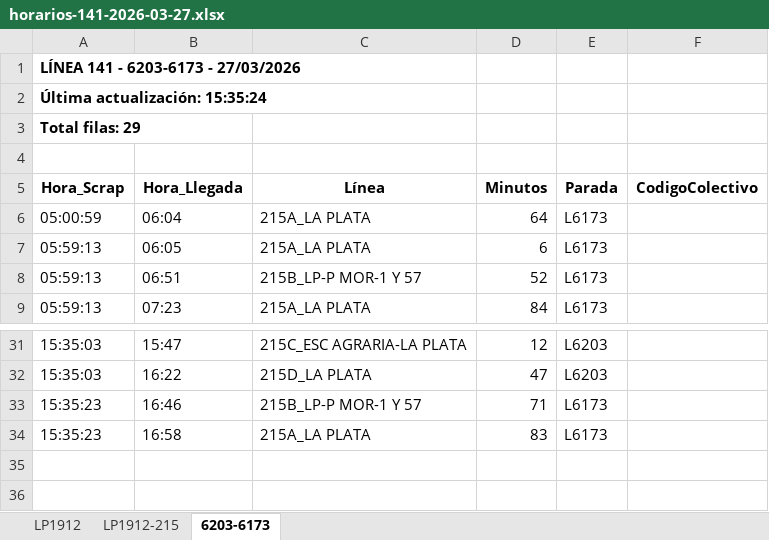
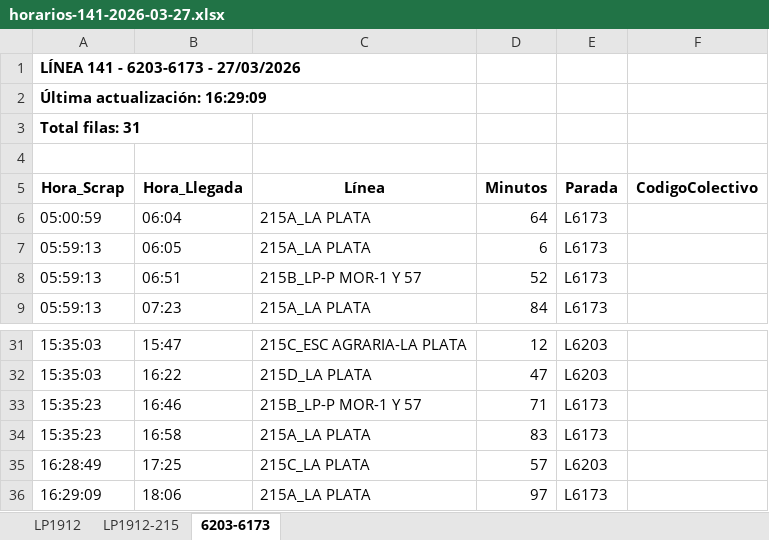
Before and after one commit to palomac00/recolector-colectivos, an Excel workbook: data/horarios-141-2026-03-27.xlsx, sheet 6203-6173, drawn as a sheet; only a part is shown, gaps mark what is left out; values as stored, in another font and other column widths than the file's, no borders; the diff names each change by its address in the sheet, - before the commit and + after, or states it on an @@ line.

```diff
--- a/data/horarios-141-2026-03-27.xlsx (sheet 6203-6173)
+++ b/data/horarios-141-2026-03-27.xlsx (sheet 6203-6173)
-A2 (Hora_Scrap): Última actualización: 15:35:24
+A2 (Hora_Scrap): Última actualización: 16:29:09
-A3 (Hora_Scrap): Total filas: 29
+A3 (Hora_Scrap): Total filas: 31
+row 35: 16:28:49 | 17:25 | 215C_LA PLATA | 57 | L6203
+row 36: 16:29:09 | 18:06 | 215A_LA PLATA | 97 | L6173
```
Also changed, not shown: sheet LP1912-215, sheet LP1912, 2 other files.
